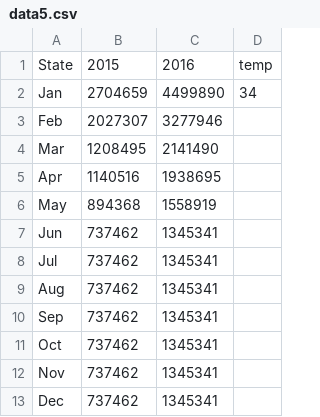
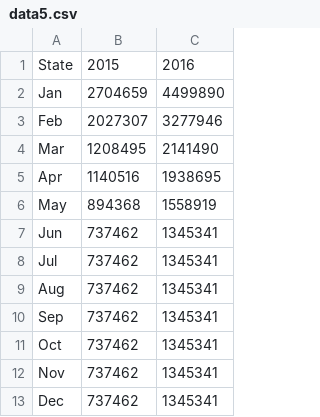
Before and after one commit to s35/datasamples, a CSV file: data5.csv, drawn as a sheet; the diff names each change by its address in the sheet, - before the commit and + after, or states it on an @@ line.

Commit message:
Update data5.csv

```diff
--- a/data5.csv
+++ b/data5.csv
-column D, rows 1-2: temp | 34
```
